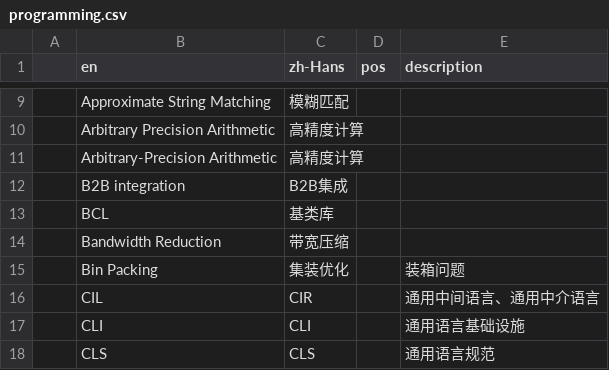
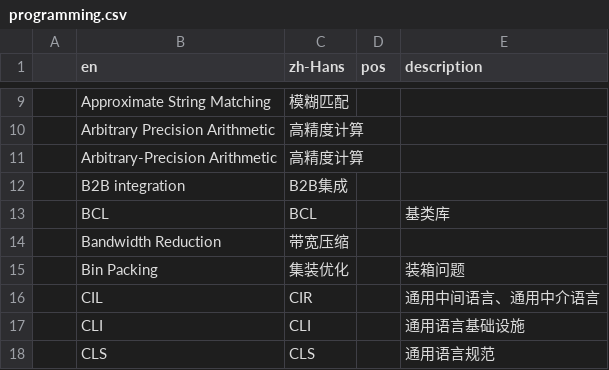
Before and after one commit to asnowwolf/translate, a CSV file: src/dict/glossary/programming.csv, drawn as a sheet; only a part is shown, gaps mark what is left out; the diff covers the shown part only.

```diff
--- a/src/dict/glossary/programming.csv
+++ b/src/dict/glossary/programming.csv
@@ -12,3 +12,3 @@
 ,B2B integration,B2B集成,,
-,BCL,基类库,,
+,BCL,BCL,,基类库
 ,Bandwidth Reduction,带宽压缩,,
```
Also changed, not shown: 89 added rows elsewhere in this file.
